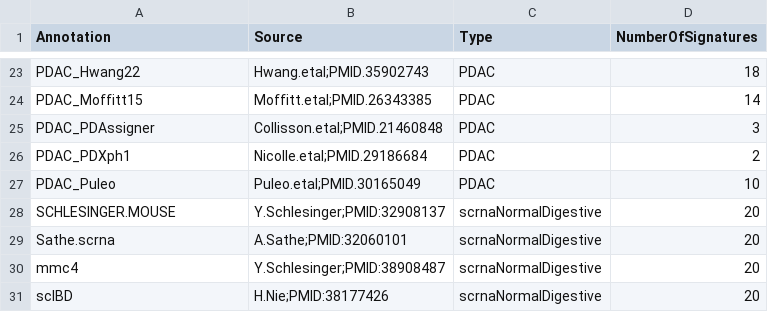
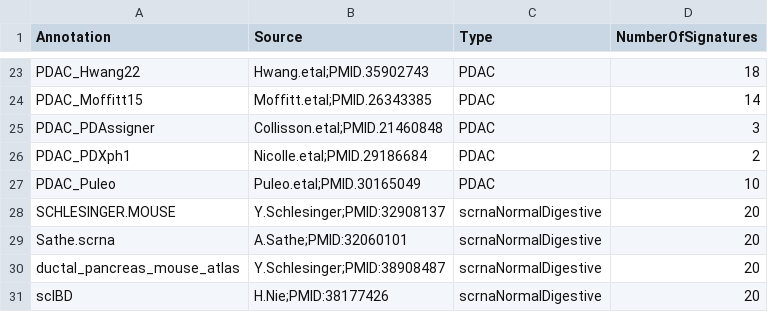
Before and after one commit to GeNeHetX/CancerRNASig, a CSV file: data-raw/sigs_summary.csv, drawn as a sheet; only a part is shown, gaps mark what is left out.

Commit message:
Changed an id from mmc4 to ductal_pancreas_mouse_atlas

```diff
--- a/data-raw/sigs_summary.csv
+++ b/data-raw/sigs_summary.csv
@@ -29,3 +29,3 @@
 "Sathe.scrna","A.Sathe;PMID:32060101","scrnaNormalDigestive",20
-"mmc4","Y.Schlesinger;PMID:38908487","scrnaNormalDigestive",20
+"ductal_pancreas_mouse_atlas","Y.Schlesinger;PMID:38908487","scrnaNormalDigestive",20
 "scIBD","H.Nie;PMID:38177426","scrnaNormalDigestive",20
```
Also changed, not shown: 4 other files.
